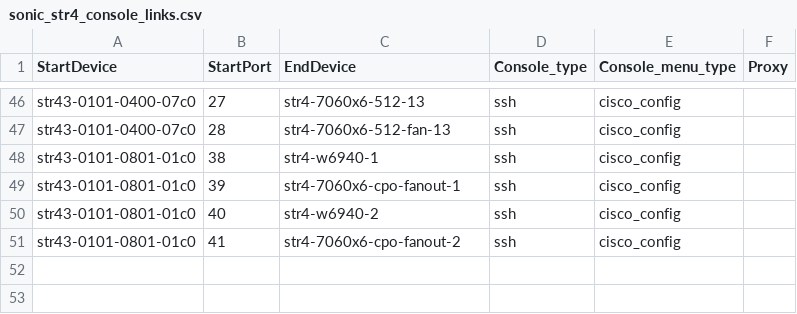
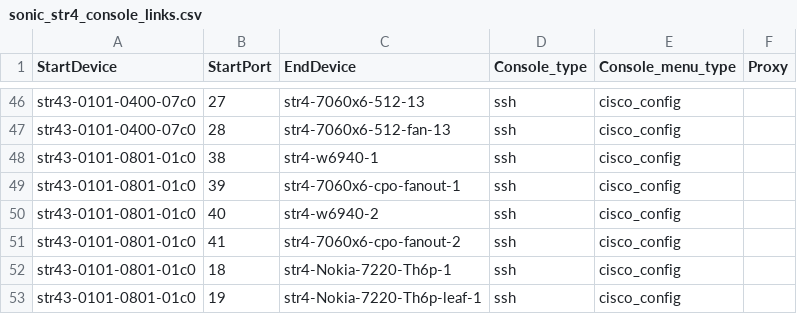
Before and after one commit to LinJin23/sonic-mgmt, a CSV file: ansible/files/sonic_str4_console_links.csv, drawn as a sheet; only a part is shown, gaps mark what is left out.

Commit message:
Merged PR 22857: fix(lab): add Nokia TH6 console links to str4 graph group
## Problem

```diff
--- a/ansible/files/sonic_str4_console_links.csv
+++ b/ansible/files/sonic_str4_console_links.csv
@@ -51 +51,3 @@ str43-0101-0801-01c0,40,str4-w6940-2,ssh,cisco_config,
 str43-0101-0801-01c0,41,str4-7060x6-cpo-fanout-2,ssh,cisco_config,
+str43-0101-0801-01c0,18,str4-Nokia-7220-Th6p-1,ssh,cisco_config,
+str43-0101-0801-01c0,19,str4-Nokia-7220-Th6p-leaf-1,ssh,cisco_config,
```
